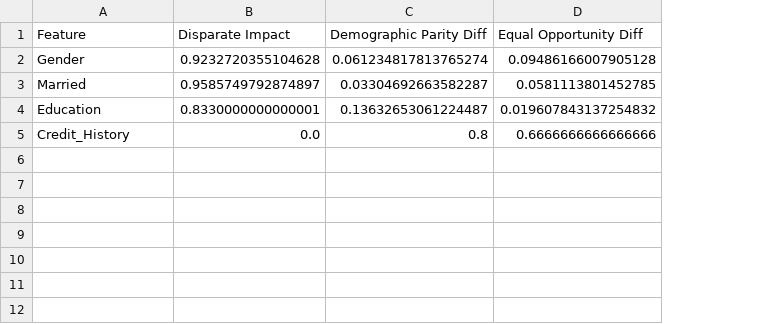
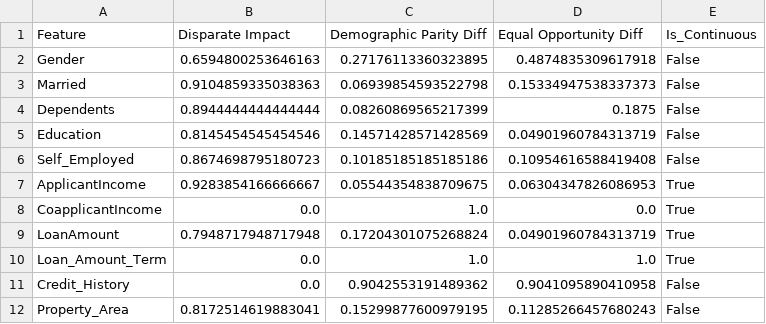
Before and after one commit to ryan1234814/loan_prediction_system, a CSV file: responsible_ai/outputs/fairness_metrics_summary.csv, drawn as a sheet; addresses are those after the commit; the diff names each change by its address in the sheet, - before the commit and + after, or states it on an @@ line.

Commit message:
Integrated loan prediction system with React frontend and Flask backend, updated bias analysis, and model artifacts

```diff
--- a/responsible_ai/outputs/fairness_metrics_summary.csv
+++ b/responsible_ai/outputs/fairness_metrics_summary.csv
+column E (Is_Continuous), rows 2-3: False | False; row 5: False; row 11: False
-B2 (Disparate Impact): 0.9232720355104628
+B2 (Disparate Impact): 0.6594800253646163
-C2 (Demographic Parity Diff): 0.061234817813765274
+C2 (Demographic Parity Diff): 0.27176113360323895
-D2 (Equal Opportunity Diff): 0.09486166007905128
+D2 (Equal Opportunity Diff): 0.4874835309617918
-B3 (Disparate Impact): 0.9585749792874897
+B3 (Disparate Impact): 0.9104859335038363
-C3 (Demographic Parity Diff): 0.03304692663582287
+C3 (Demographic Parity Diff): 0.06939854593522798
-D3 (Equal Opportunity Diff): 0.0581113801452785
+D3 (Equal Opportunity Diff): 0.15334947538337373
+row 4: Dependents | 0.8944444444444444 | 0.08260869565217399 | 0.1875 | False
-B5 (Disparate Impact): 0.8330000000000001
+B5 (Disparate Impact): 0.8145454545454546
-C5 (Demographic Parity Diff): 0.13632653061224487
+C5 (Demographic Parity Diff): 0.14571428571428569
-D5 (Equal Opportunity Diff): 0.019607843137254832
+D5 (Equal Opportunity Diff): 0.04901960784313719
+row 6: Self_Employed | 0.8674698795180723 | 0.10185185185185186 | 0.10954616588419408 | False
+row 7: ApplicantIncome | 0.9283854166666667 | 0.05544354838709675 | 0.06304347826086953 | True
+row 8: CoapplicantIncome | 0.0 | 1.0 | 0.0 | True
+row 9: LoanAmount | 0.7948717948717948 | 0.17204301075268824 | 0.04901960784313719 | True
+row 10: Loan_Amount_Term | 0.0 | 1.0 | 1.0 | True
-C11 (Demographic Parity Diff): 0.8
+C11 (Demographic Parity Diff): 0.9042553191489362
-D11 (Equal Opportunity Diff): 0.6666666666666666
+D11 (Equal Opportunity Diff): 0.9041095890410958
+row 12: Property_Area | 0.8172514619883041 | 0.15299877600979195 | 0.11285266457680243 | False
```
Also changed, not shown: 36 other files.
